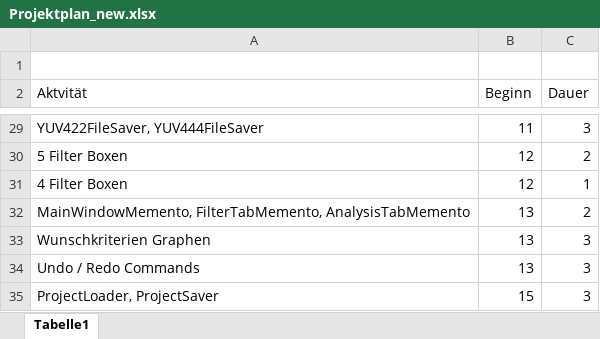
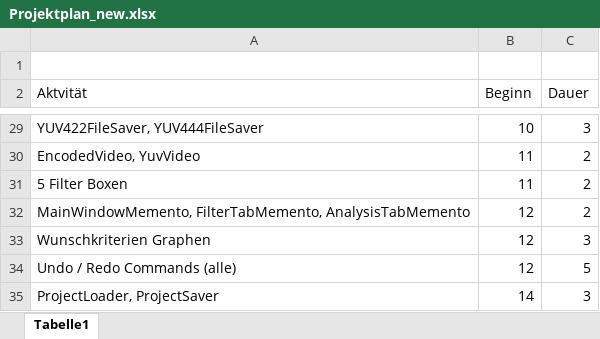
Before and after one commit to SuppenGeist/pse-ws1516-videoencoder-ta, an Excel workbook: Entwurf/Projektplan_new.xlsx, sheet Tabelle1, drawn as a sheet; only a part is shown, gaps mark what is left out; values as stored, in another font and other column widths than the file's, no borders; charts and pictures not drawn; removed rows and columns are numbered as before the commit, all else as after; the diff covers the shown part only; the diff names each change by its address in the sheet, - before the commit and + after, or states it on an @@ line.

```diff
--- a/Entwurf/Projektplan_new.xlsx (sheet Tabelle1)
+++ b/Entwurf/Projektplan_new.xlsx (sheet Tabelle1)
-B29 (Beginn): 11
+B29 (Beginn): 10
+row 30: EncodedVideo, YuvVideo | 11 | 2
-B31 (Beginn): 12
+B31 (Beginn): 11
-row 31: 4 Filter Boxen | 12 | 1
-B32:B33 (Beginn): 13
+B32:B33 (Beginn): 12
-row 34: Undo / Redo Commands | 13 | 3
+row 34: Undo / Redo Commands (alle) | 12 | 5
-B35 (Beginn): 15
+B35 (Beginn): 14
```
Also changed, not shown: 4 added rows, 4 removed rows and 26 edited cells elsewhere in this sheet, charts or pictures, 1 other file.
